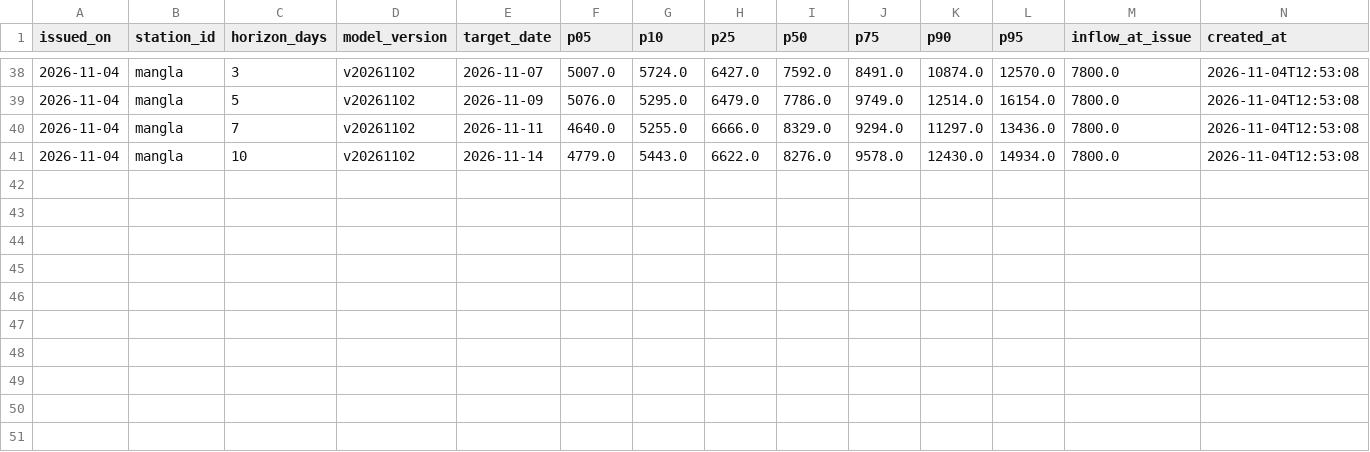
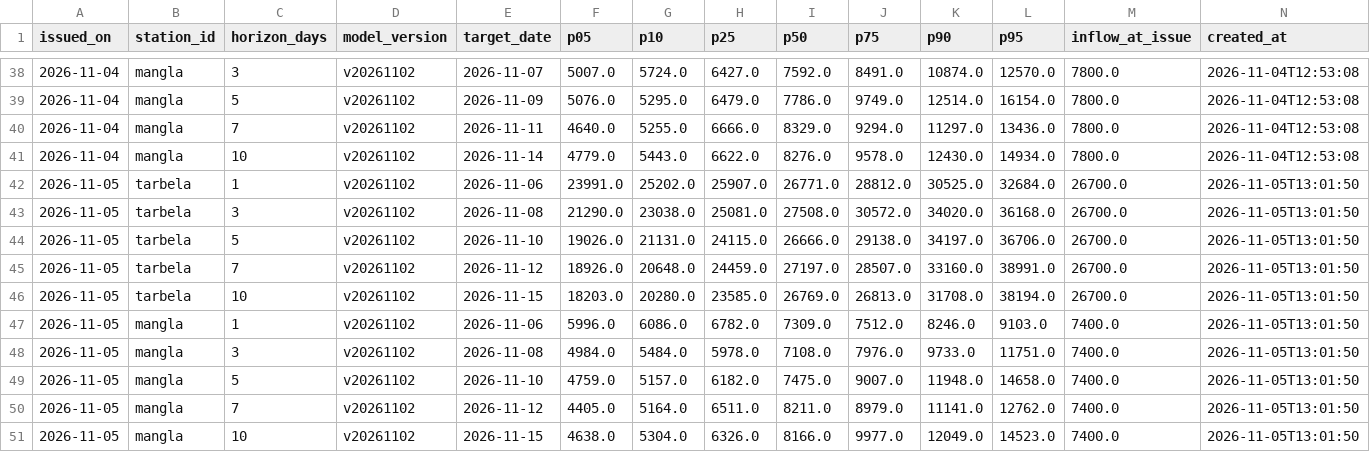
Before and after one commit to arooj-zehra/pakistan-water-watch, a CSV file: data/forecasts/issued.csv, drawn as a sheet; only a part is shown, gaps mark what is left out; the diff names each change by its address in the sheet, - before the commit and + after, or states it on an @@ line.

```diff
--- a/data/forecasts/issued.csv
+++ b/data/forecasts/issued.csv
+row 42: 2026-11-05 | tarbela | 1 | v20261102 | 2026-11-06 | 23991.0 | 25202.0 | 25907.0 | 26771.0 | 28812.0 | 30525.0 | 32684.0 | 26700.0 | 2026-11-05T13:01:50
+row 43: 2026-11-05 | tarbela | 3 | v20261102 | 2026-11-08 | 21290.0 | 23038.0 | 25081.0 | 27508.0 | 30572.0 | 34020.0 | 36168.0 | 26700.0 | 2026-11-05T13:01:50
+row 44: 2026-11-05 | tarbela | 5 | v20261102 | 2026-11-10 | 19026.0 | 21131.0 | 24115.0 | 26666.0 | 29138.0 | 34197.0 | 36706.0 | 26700.0 | 2026-11-05T13:01:50
+row 45: 2026-11-05 | tarbela | 7 | v20261102 | 2026-11-12 | 18926.0 | 20648.0 | 24459.0 | 27197.0 | 28507.0 | 33160.0 | 38991.0 | 26700.0 | 2026-11-05T13:01:50
+row 46: 2026-11-05 | tarbela | 10 | v20261102 | 2026-11-15 | 18203.0 | 20280.0 | 23585.0 | 26769.0 | 26813.0 | 31708.0 | 38194.0 | 26700.0 | 2026-11-05T13:01:50
+row 47: 2026-11-05 | mangla | 1 | v20261102 | 2026-11-06 | 5996.0 | 6086.0 | 6782.0 | 7309.0 | 7512.0 | 8246.0 | 9103.0 | 7400.0 | 2026-11-05T13:01:50
+row 48: 2026-11-05 | mangla | 3 | v20261102 | 2026-11-08 | 4984.0 | 5484.0 | 5978.0 | 7108.0 | 7976.0 | 9733.0 | 11751.0 | 7400.0 | 2026-11-05T13:01:50
+row 49: 2026-11-05 | mangla | 5 | v20261102 | 2026-11-10 | 4759.0 | 5157.0 | 6182.0 | 7475.0 | 9007.0 | 11948.0 | 14658.0 | 7400.0 | 2026-11-05T13:01:50
+row 50: 2026-11-05 | mangla | 7 | v20261102 | 2026-11-12 | 4405.0 | 5164.0 | 6511.0 | 8211.0 | 8979.0 | 11141.0 | 12762.0 | 7400.0 | 2026-11-05T13:01:50
+row 51: 2026-11-05 | mangla | 10 | v20261102 | 2026-11-15 | 4638.0 | 5304.0 | 6326.0 | 8166.0 | 9977.0 | 12049.0 | 14523.0 | 7400.0 | 2026-11-05T13:01:50
```
Also changed, not shown: data/inventory/news/app_posts.csv, data/weather/era5_astore.csv, 27 other files.
